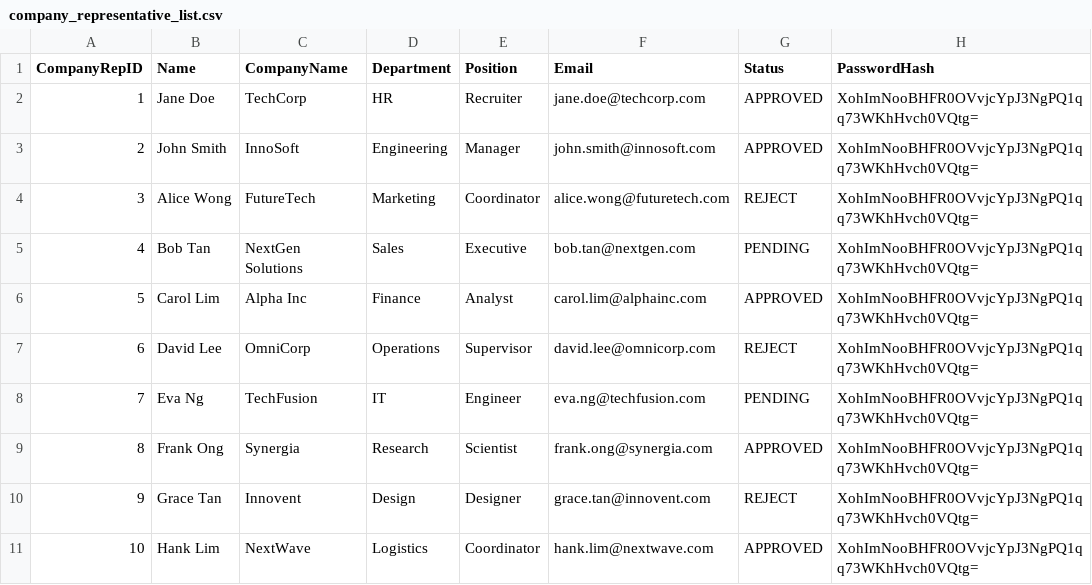
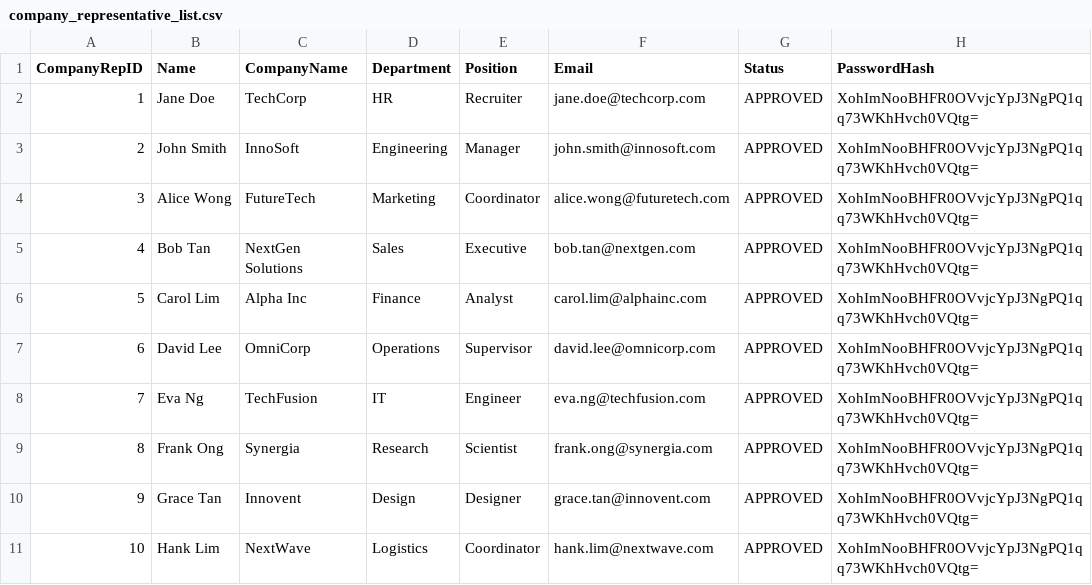
Before and after one commit to niccollee/sc2002, a CSV file: data/company_representative_list.csv, drawn as a sheet.

Commit message:
Update company_representative_list.csv

```diff
--- a/data/company_representative_list.csv
+++ b/data/company_representative_list.csv
@@ -3,9 +3,9 @@ CompanyRepID,Name,CompanyName,Department,Position,Email,Status,PasswordHash
 2,John Smith,InnoSoft,Engineering,Manager,john.smith@innosoft.com,APPROVED,XohImNooBHFR0OVvjcYpJ3NgPQ1qq73WKhHvch0VQtg=
-3,Alice Wong,FutureTech,Marketing,Coordinator,alice.wong@futuretech.com,REJECT,XohImNooBHFR0OVvjcYpJ3NgPQ1qq73WKhHvch0VQtg=
-4,Bob Tan,NextGen Solutions,Sales,Executive,bob.tan@nextgen.com,PENDING,XohImNooBHFR0OVvjcYpJ3NgPQ1qq73WKhHvch0VQtg=
+3,Alice Wong,FutureTech,Marketing,Coordinator,alice.wong@futuretech.com,APPROVED,XohImNooBHFR0OVvjcYpJ3NgPQ1qq73WKhHvch0VQtg=
+4,Bob Tan,NextGen Solutions,Sales,Executive,bob.tan@nextgen.com,APPROVED,XohImNooBHFR0OVvjcYpJ3NgPQ1qq73WKhHvch0VQtg=
 5,Carol Lim,Alpha Inc,Finance,Analyst,carol.lim@alphainc.com,APPROVED,XohImNooBHFR0OVvjcYpJ3NgPQ1qq73WKhHvch0VQtg=
-6,David Lee,OmniCorp,Operations,Supervisor,david.lee@omnicorp.com,REJECT,XohImNooBHFR0OVvjcYpJ3NgPQ1qq73WKhHvch0VQtg=
-7,Eva Ng,TechFusion,IT,Engineer,eva.ng@techfusion.com,PENDING,XohImNooBHFR0OVvjcYpJ3NgPQ1qq73WKhHvch0VQtg=
+6,David Lee,OmniCorp,Operations,Supervisor,david.lee@omnicorp.com,APPROVED,XohImNooBHFR0OVvjcYpJ3NgPQ1qq73WKhHvch0VQtg=
+7,Eva Ng,TechFusion,IT,Engineer,eva.ng@techfusion.com,APPROVED,XohImNooBHFR0OVvjcYpJ3NgPQ1qq73WKhHvch0VQtg=
 8,Frank Ong,Synergia,Research,Scientist,frank.ong@synergia.com,APPROVED,XohImNooBHFR0OVvjcYpJ3NgPQ1qq73WKhHvch0VQtg=
-9,Grace Tan,Innovent,Design,Designer,grace.tan@innovent.com,REJECT,XohImNooBHFR0OVvjcYpJ3NgPQ1qq73WKhHvch0VQtg=
+9,Grace Tan,Innovent,Design,Designer,grace.tan@innovent.com,APPROVED,XohImNooBHFR0OVvjcYpJ3NgPQ1qq73WKhHvch0VQtg=
 10,Hank Lim,NextWave,Logistics,Coordinator,hank.lim@nextwave.com,APPROVED,XohImNooBHFR0OVvjcYpJ3NgPQ1qq73WKhHvch0VQtg=
```
